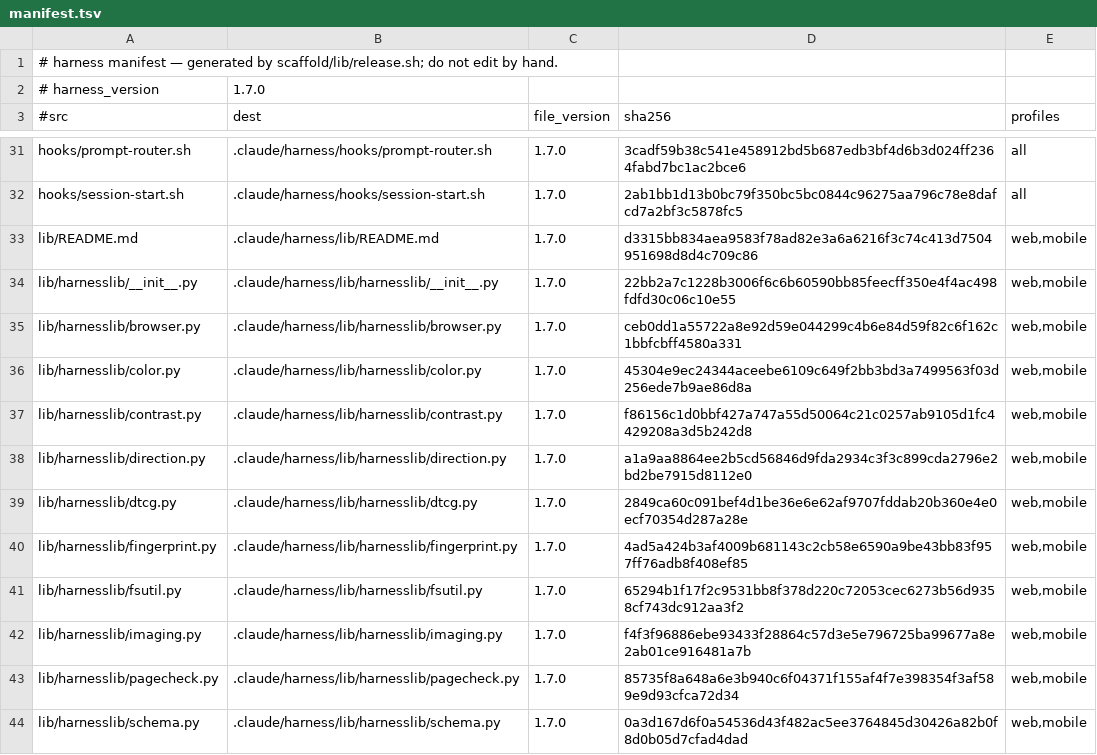
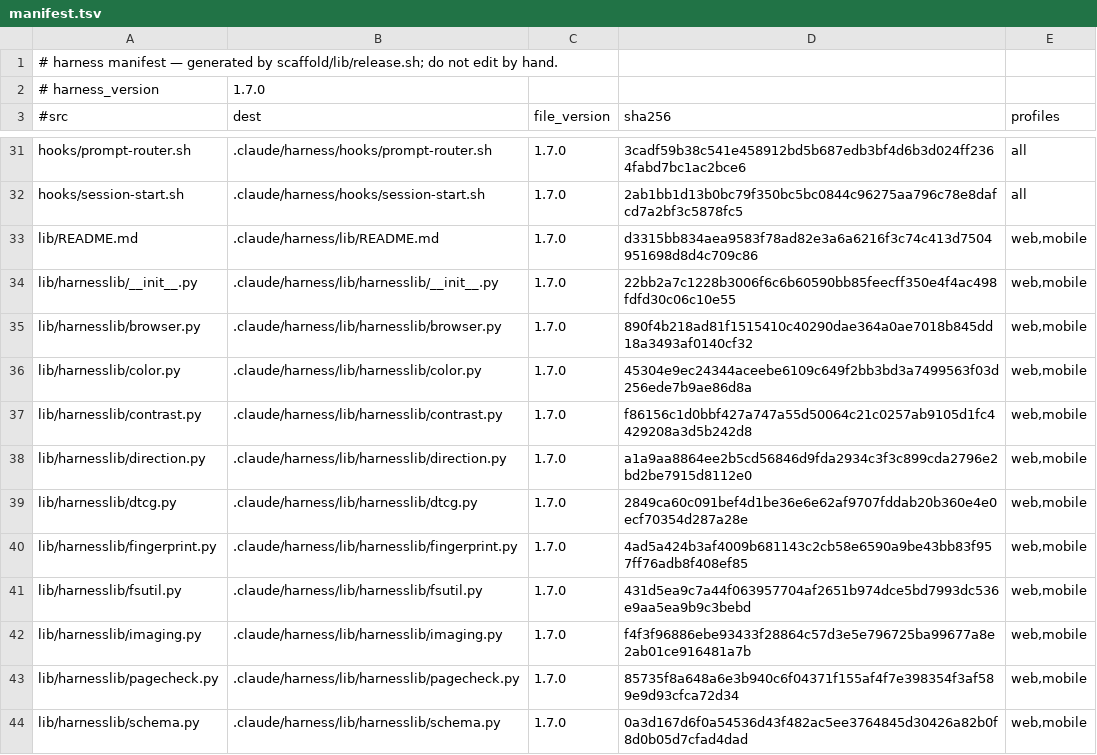
Before and after one commit to Albiee007/quantqbit-claude-rules, a TSV file: harness/manifest.tsv, drawn as a sheet; only a part is shown, gaps mark what is left out.

```diff
--- a/harness/manifest.tsv
+++ b/harness/manifest.tsv
@@ -34,3 +34,3 @@ lib/README.md	.claude/harness/lib/README.md	1.7.0	d3315bb834aea9583f78ad82e3a6a6
 lib/harnesslib/__init__.py	.claude/harness/lib/harnesslib/__init__.py	1.7.0	22bb2a7c1228b3006f6c6b60590bb85feecff350e4f4ac498fdfd30c06c10e55	web,mobile
-lib/harnesslib/browser.py	.claude/harness/lib/harnesslib/browser.py	1.7.0	ceb0dd1a55722a8e92d59e044299c4b6e84d59f82c6f162c1bbfcbff4580a331	web,mobile
+lib/harnesslib/browser.py	.claude/harness/lib/harnesslib/browser.py	1.7.0	890f4b218ad81f1515410c40290dae364a0ae7018b845dd18a3493af0140cf32	web,mobile
 lib/harnesslib/color.py	.claude/harness/lib/harnesslib/color.py	1.7.0	45304e9ec24344aceebe6109c649f2bb3bd3a7499563f03d256ede7b9ae86d8a	web,mobile
@@ -40,3 +40,3 @@ lib/harnesslib/dtcg.py	.claude/harness/lib/harnesslib/dtcg.py	1.7.0	2849ca60c091
 lib/harnesslib/fingerprint.py	.claude/harness/lib/harnesslib/fingerprint.py	1.7.0	4ad5a424b3af4009b681143c2cb58e6590a9be43bb83f957ff76adb8f408ef85	web,mobile
-lib/harnesslib/fsutil.py	.claude/harness/lib/harnesslib/fsutil.py	1.7.0	65294b1f17f2c9531bb8f378d220c72053cec6273b56d9358cf743dc912aa3f2	web,mobile
+lib/harnesslib/fsutil.py	.claude/harness/lib/harnesslib/fsutil.py	1.7.0	431d5ea9c7a44f063957704af2651b974dce5bd7993dc536e9aa5ea9b9c3bebd	web,mobile
 lib/harnesslib/imaging.py	.claude/harness/lib/harnesslib/imaging.py	1.7.0	f4f3f96886ebe93433f28864c57d3e5e796725ba99677a8e2ab01ce916481a7b	web,mobile
```
Also changed, not shown: 3 other files.
